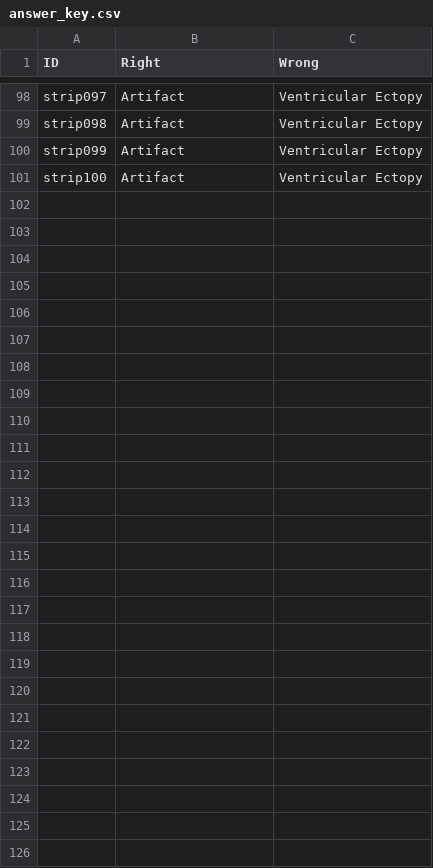
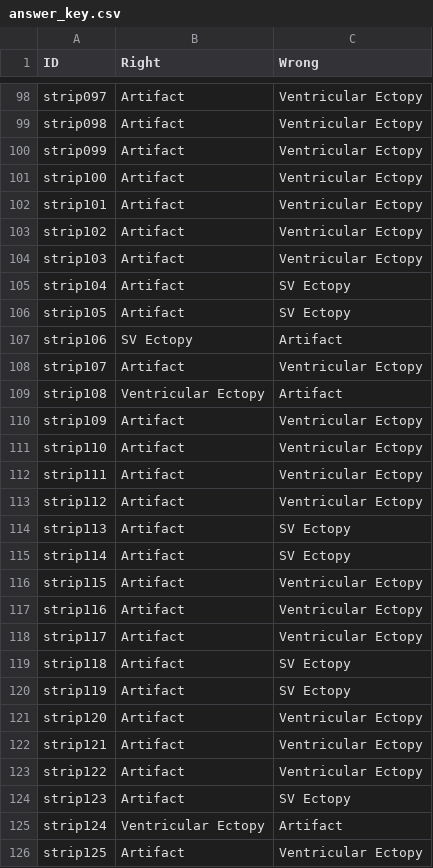
Before and after one commit to TAtk77/LMS-artifact-test, a CSV file: answer_key.csv, drawn as a sheet; only a part is shown, gaps mark what is left out.

Commit message:
added strips 101-125

```diff
--- a/answer_key.csv
+++ b/answer_key.csv
@@ -101 +101,26 @@ strip099,Artifact,Ventricular Ectopy
 strip100,Artifact,Ventricular Ectopy
+strip101,Artifact,Ventricular Ectopy
+strip102,Artifact,Ventricular Ectopy
+strip103,Artifact,Ventricular Ectopy
+strip104,Artifact,SV Ectopy
+strip105,Artifact,SV Ectopy
+strip106,SV Ectopy,Artifact
+strip107,Artifact,Ventricular Ectopy
+strip108,Ventricular Ectopy,Artifact
+strip109,Artifact,Ventricular Ectopy
+strip110,Artifact,Ventricular Ectopy
+strip111,Artifact,Ventricular Ectopy
+strip112,Artifact,Ventricular Ectopy
+strip113,Artifact,SV Ectopy
+strip114,Artifact,SV Ectopy
+strip115,Artifact,Ventricular Ectopy
+strip116,Artifact,Ventricular Ectopy
+strip117,Artifact,Ventricular Ectopy
+strip118,Artifact,SV Ectopy
+strip119,Artifact,SV Ectopy
+strip120,Artifact,Ventricular Ectopy
+strip121,Artifact,Ventricular Ectopy
+strip122,Artifact,Ventricular Ectopy
+strip123,Artifact,SV Ectopy
+strip124,Ventricular Ectopy,Artifact
+strip125,Artifact,Ventricular Ectopy
```
Also changed, not shown: 25 other files.
